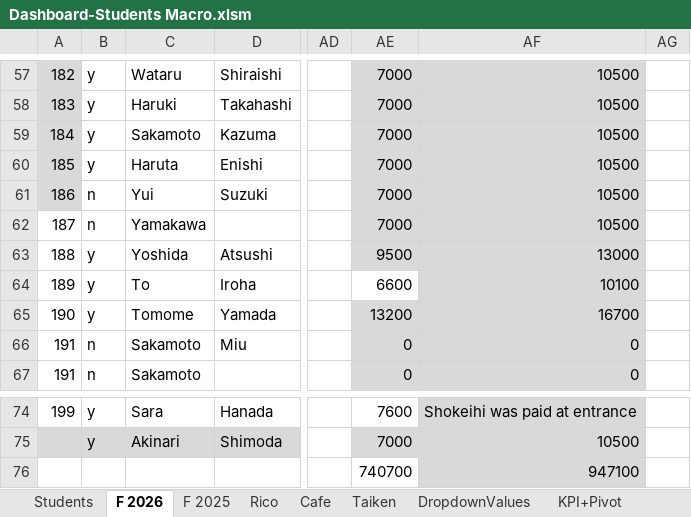
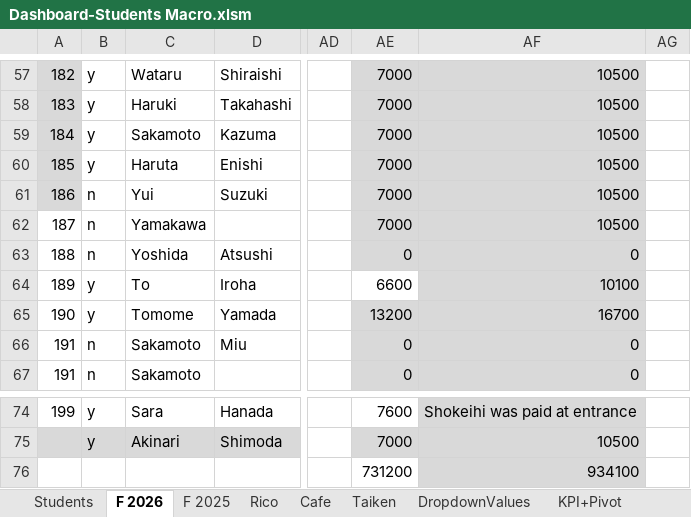
Before and after one commit to Euthenian/bee-school-knowledge, an Excel workbook: 事務/Dashboard-Students Macro.xlsm, sheet F 2026, drawn as a sheet; only a part is shown, gaps mark what is left out; values as stored, in another font and other column widths than the file's, no borders; removed rows and columns are numbered as before the commit, all else as after; rows hold the shown columns only; the diff names each change by its address in the sheet, - before the commit and + after, or states it on an @@ line.

```diff
--- a/事務/Dashboard-Students Macro.xlsm (sheet F 2026)
+++ b/事務/Dashboard-Students Macro.xlsm (sheet F 2026)
-B63: y
+B63: n
-AE63: 9500
+AE63: 0
-AF63: 13000
+AF63: 0
-row 76:  |  |  |  |  | 740700 | 947100
+row 76:  |  |  |  |  | 731200 | 934100
```
Also changed, not shown: sheet Students, charts or pictures.
